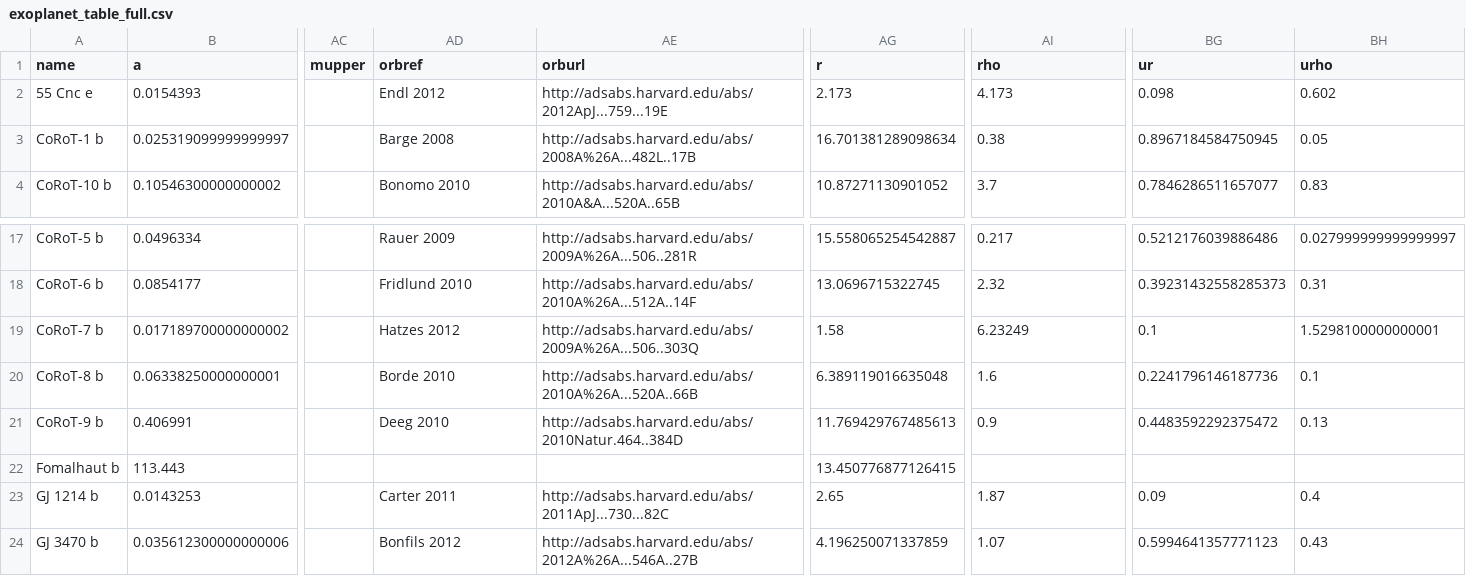
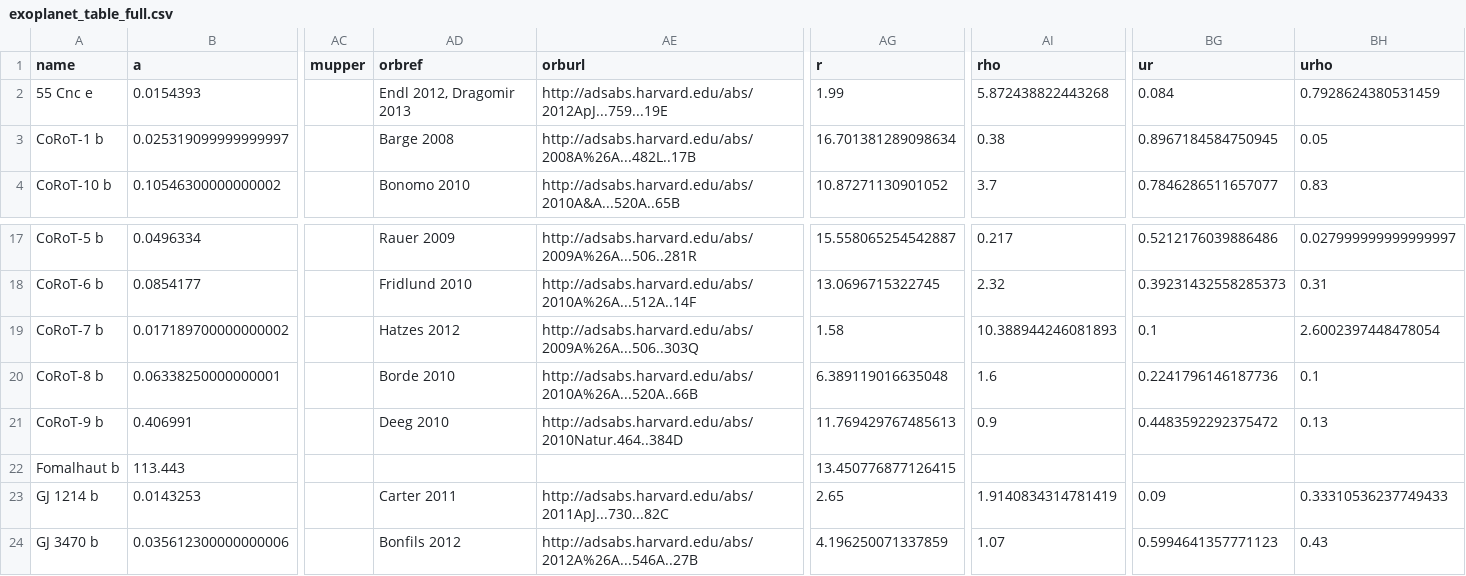
Before and after one commit to sealauren/mrf, a CSV file: exoplanet_table_full.csv, drawn as a sheet; only a part is shown, gaps mark what is left out; the diff names each change by its address in the sheet, - before the commit and + after, or states it on an @@ line.

Commit message:
Changed radius of 55 Cnc e to Dragomir 2013 result.  Recalculated densities.

```diff
--- a/exoplanet_table_full.csv
+++ b/exoplanet_table_full.csv
-AD2 (orbref): Endl 2012
+AD2 (orbref): Endl 2012, Dragomir 2013
-AG2 (r): 2.173
+AG2 (r): 1.99
-AI2 (rho): 4.173
+AI2 (rho): 5.872438822443268
-BG2 (ur): 0.098
+BG2 (ur): 0.084
-BH2 (urho): 0.602
+BH2 (urho): 0.7928624380531459
-AI19 (rho): 6.23249
+AI19 (rho): 10.388944246081893
-BH19 (urho): 1.5298100000000001
+BH19 (urho): 2.6002397448478054
-AI23 (rho): 1.87
+AI23 (rho): 1.9140834314781419
-BH23 (urho): 0.4
+BH23 (urho): 0.33310536237749433
```
Also changed, not shown: small_exoplanets.csv, 7 other files.
